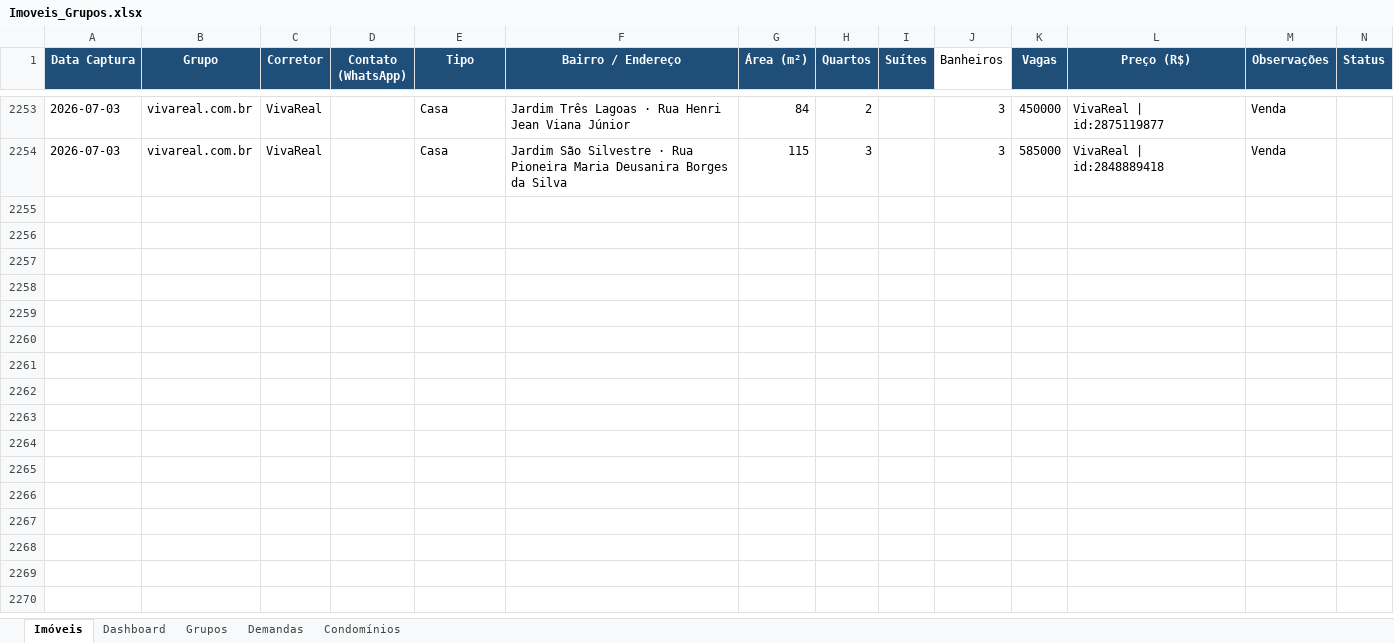
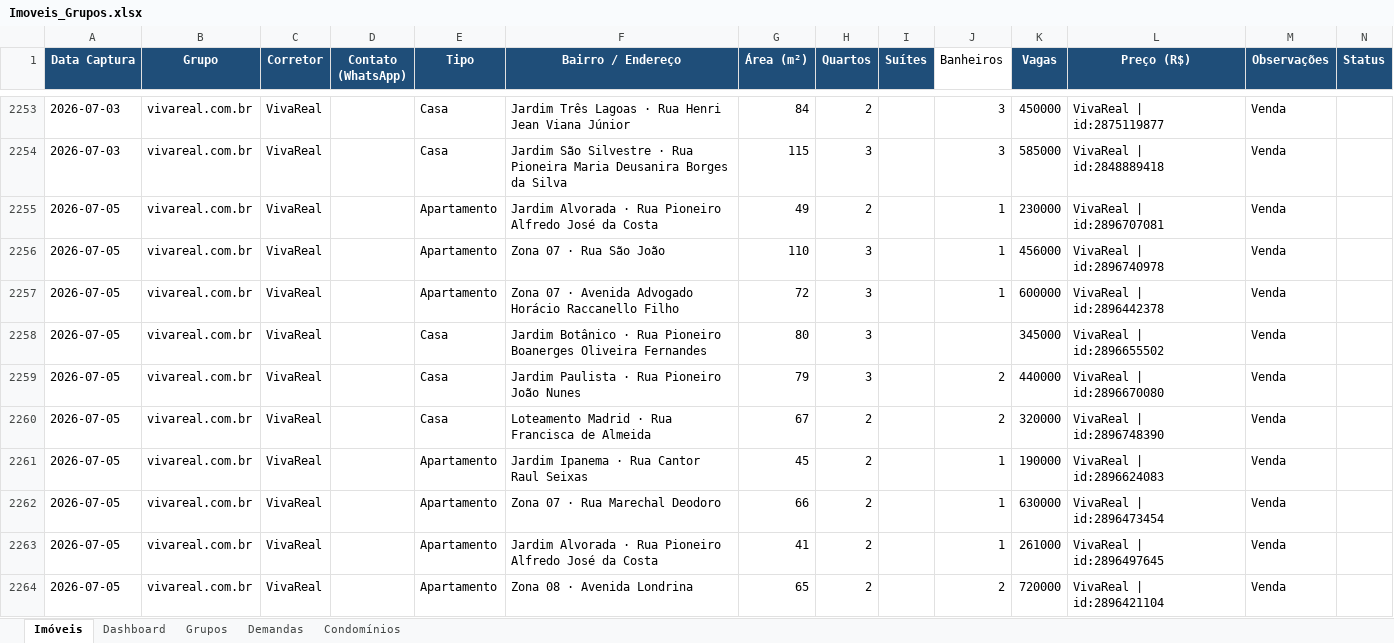
Before and after one commit to sodoskinicolas/imoveis-maringa, an Excel workbook: Imoveis_Grupos.xlsx, sheet Imóveis, drawn as a sheet; only a part is shown, gaps mark what is left out; values as stored, in another font and other column widths than the file's, no borders; rows hold the shown columns only; the diff covers the shown part only; the diff names each change by its address in the sheet, - before the commit and + after, or states it on an @@ line.

```diff
--- a/Imoveis_Grupos.xlsx (sheet Imóveis)
+++ b/Imoveis_Grupos.xlsx (sheet Imóveis)
+row 2255: 2026-07-05 | vivareal.com.br | VivaReal |  | Apartamento | Jardim Alvorada · Rua Pioneiro Alfredo José da Costa | 49 | 2 |  | 1 | 230000 | VivaReal | id:2896707081 | Venda
+row 2256: 2026-07-05 | vivareal.com.br | VivaReal |  | Apartamento | Zona 07 · Rua São João | 110 | 3 |  | 1 | 456000 | VivaReal | id:2896740978 | Venda
+row 2257: 2026-07-05 | vivareal.com.br | VivaReal |  | Apartamento | Zona 07 · Avenida Advogado Horácio Raccanello Filho | 72 | 3 |  | 1 | 600000 | VivaReal | id:2896442378 | Venda
+row 2258: 2026-07-05 | vivareal.com.br | VivaReal |  | Casa | Jardim Botânico · Rua Pioneiro Boanerges Oliveira Fernandes | 80 | 3 |  |  | 345000 | VivaReal | id:2896655502 | Venda
+row 2259: 2026-07-05 | vivareal.com.br | VivaReal |  | Casa | Jardim Paulista · Rua Pioneiro João Nunes | 79 | 3 |  | 2 | 440000 | VivaReal | id:2896670080 | Venda
+row 2260: 2026-07-05 | vivareal.com.br | VivaReal |  | Casa | Loteamento Madrid · Rua Francisca de Almeida | 67 | 2 |  | 2 | 320000 | VivaReal | id:2896748390 | Venda
+row 2261: 2026-07-05 | vivareal.com.br | VivaReal |  | Apartamento | Jardim Ipanema · Rua Cantor Raul Seixas | 45 | 2 |  | 1 | 190000 | VivaReal | id:2896624083 | Venda
+row 2262: 2026-07-05 | vivareal.com.br | VivaReal |  | Apartamento | Zona 07 · Rua Marechal Deodoro | 66 | 2 |  | 1 | 630000 | VivaReal | id:2896473454 | Venda
+row 2263: 2026-07-05 | vivareal.com.br | VivaReal |  | Apartamento | Jardim Alvorada · Rua Pioneiro Alfredo José da Costa | 41 | 2 |  | 1 | 261000 | VivaReal | id:2896497645 | Venda
+row 2264: 2026-07-05 | vivareal.com.br | VivaReal |  | Apartamento | Zona 08 · Avenida Londrina | 65 | 2 |  | 2 | 720000 | VivaReal | id:2896421104 | Venda
```
Also changed, not shown: 154 added rows elsewhere in this sheet, sheet Grupos, VivaReal_Imoveis.xlsx, 19 other files.
